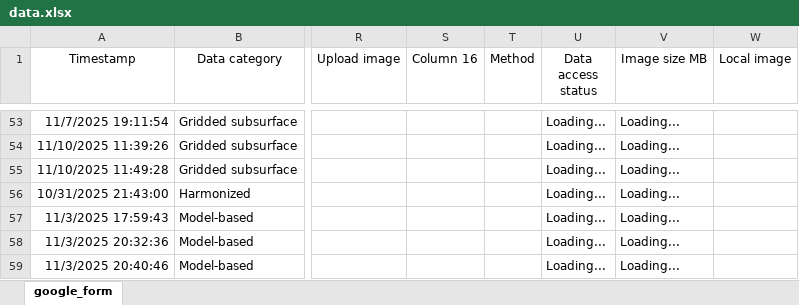
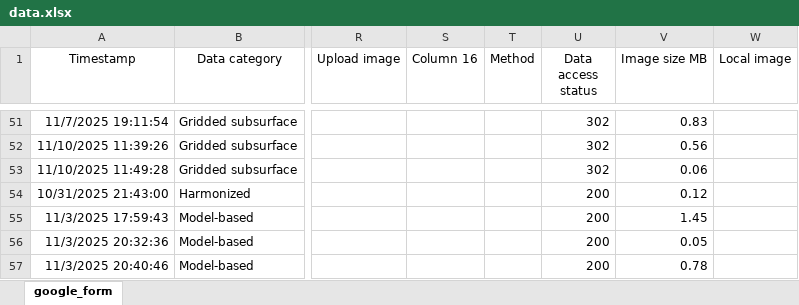
Before and after one commit to OceanCO2/co2-products, an Excel workbook: docs/data.xlsx, sheet google_form, drawn as a sheet; only a part is shown, gaps mark what is left out; values as stored, in another font and other column widths than the file's, no borders; charts and pictures and conditional formats and table styles not drawn; addresses are those after the commit; the diff covers the shown part only; the diff names each change by its address in the sheet, - before the commit and + after, or states it on an @@ line.

```diff
--- a/docs/data.xlsx (sheet google_form)
+++ b/docs/data.xlsx (sheet google_form)
-U51:U53 (Data access status): Loading...
+U51:U53 (Data access status): 302
-V51 (Image size MB): Loading...
+V51 (Image size MB): 0.83
-V52 (Image size MB): Loading...
+V52 (Image size MB): 0.56
-V53 (Image size MB): Loading...
+V53 (Image size MB): 0.06
-U54:U57 (Data access status): Loading...
+U54:U57 (Data access status): 200
-V54 (Image size MB): Loading...
+V54 (Image size MB): 0.12
-V55 (Image size MB): Loading...
+V55 (Image size MB): 1.45
-V56 (Image size MB): Loading...
+V56 (Image size MB): 0.05
-V57 (Image size MB): Loading...
+V57 (Image size MB): 0.78
```
Also changed, not shown: 18 added rows, 18 removed rows and 53 edited cells elsewhere in this sheet, formulas that keep their value, 1 other file.
